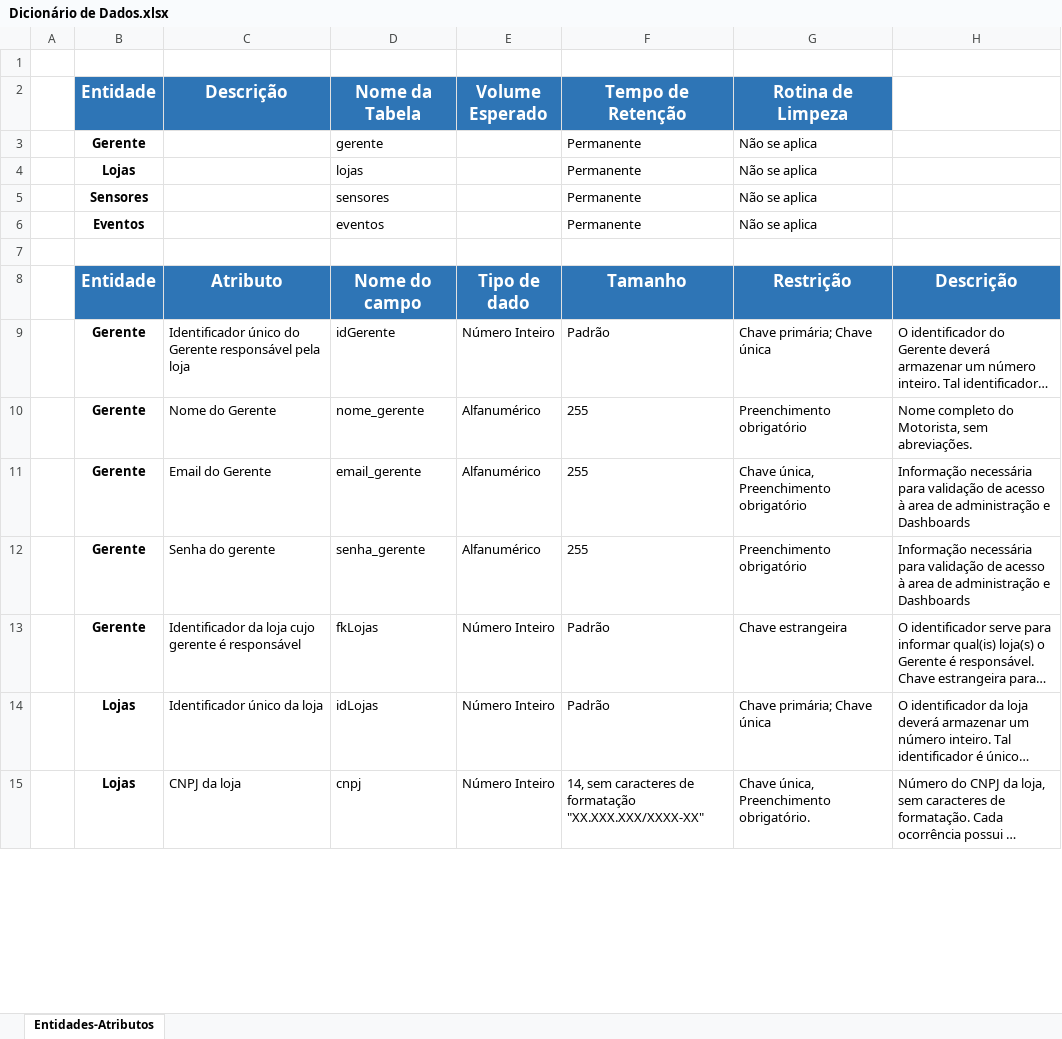
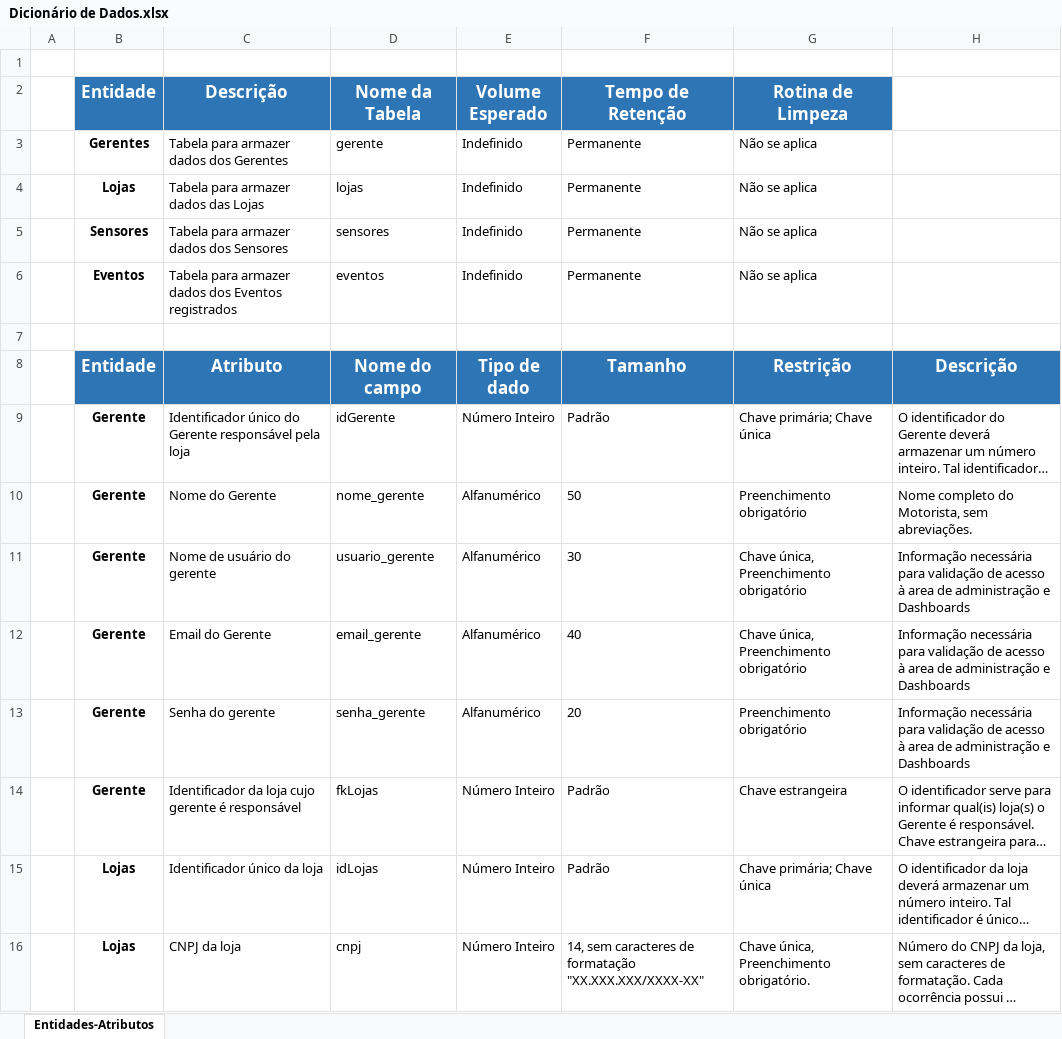
Before and after one commit to BandTec/control-block, an Excel workbook: Banco-dados/Dicionário de Dados.xlsx, sheet Entidades-Atributos, drawn as a sheet; only a part is shown; long unchanged cells end in …; values as stored, in another font and other column widths than the file's, no borders; addresses are those after the commit; the diff covers the shown part only; the diff names each change by its address in the sheet, - before the commit and + after, or states it on an @@ line.

```diff
--- a/Banco-dados/Dicionário de Dados.xlsx (sheet Entidades-Atributos)
+++ b/Banco-dados/Dicionário de Dados.xlsx (sheet Entidades-Atributos)
-B3 (Entidade): Gerente
+B3 (Entidade): Gerentes
-C3 (Descrição): (empty)
+C3 (Descrição): Tabela para armazer dados dos Gerentes
-E3:E6 (Volume Esperado): (empty)
+E3:E6 (Volume Esperado): Indefinido
-C4 (Descrição): (empty)
+C4 (Descrição): Tabela para armazer dados das Lojas
-C5 (Descrição): (empty)
+C5 (Descrição): Tabela para armazer dados dos Sensores
-C6 (Descrição): (empty)
+C6 (Descrição): Tabela para armazer dados dos Eventos registrados
-F10 (Tempo de Retenção): 255
+F10 (Tempo de Retenção): 50
+row 11:  | Gerente | Nome de usuário do gerente | usuario_gerente | Alfanumérico | 30 | Chave única, Preenchimento obrigatório | Informação necessária para validação de acesso à area de administração e Dashboards
-F12 (Tempo de Retenção): 255
+F12 (Tempo de Retenção): 40
-F13 (Tempo de Retenção): 255
+F13 (Tempo de Retenção): 20
```
Also changed, not shown: 1 added row, 2 removed rows and 10 edited cells elsewhere in this sheet, 6 other files.
